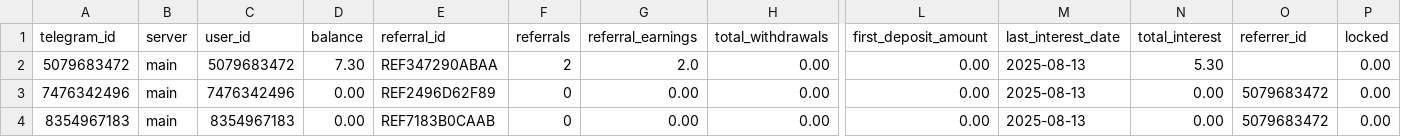
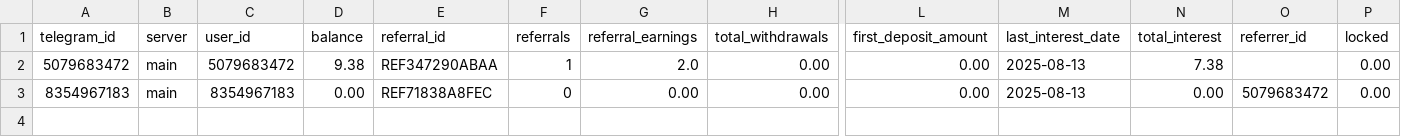
Before and after one commit to KyleMacklane/cryptotrader, a CSV file: accounts.csv, drawn as a sheet; only a part is shown, gaps mark what is left out; removed rows and columns are numbered as before the commit, all else as after; rows hold the shown columns only; the diff names each change by its address in the sheet, - before the commit and + after, or states it on an @@ line.

```diff
--- a/accounts.csv
+++ b/accounts.csv
-D2 (balance): 7.30
+D2 (balance): 9.38
-F2 (referrals): 2
+F2 (referrals): 1
-N2 (total_interest): 5.30
+N2 (total_interest): 7.38
-row 3: 7476342496 | main | 7476342496 | 0.00 | REF2496D62F89 | 0 | 0.00 | 0.00 | 0.00 | 2025-08-13 | 0.00 | 5079683472 | 0.00
-E3 (referral_id): REF7183B0CAAB
+E3 (referral_id): REF71838A8FEC
```
Also changed, not shown: 3 other files.
